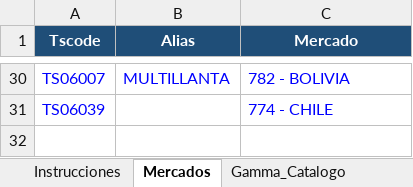
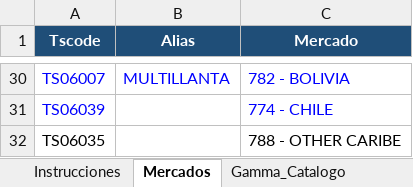
Before and after one commit to sacombar-max/claude-code, an Excel workbook: facturacion_consolidador/Consolidador_Facturacion.xlsx, sheet Mercados, drawn as a sheet; only a part is shown, gaps mark what is left out; values as stored, in another font and other column widths than the file's, no borders; the diff names each change by its address in the sheet, - before the commit and + after, or states it on an @@ line.

```diff
--- a/facturacion_consolidador/Consolidador_Facturacion.xlsx (sheet Mercados)
+++ b/facturacion_consolidador/Consolidador_Facturacion.xlsx (sheet Mercados)
+row 32: TS06035 |  | 788 - OTHER CARIBE
```
Also changed, not shown: formulas that keep their value, 1 other file.
